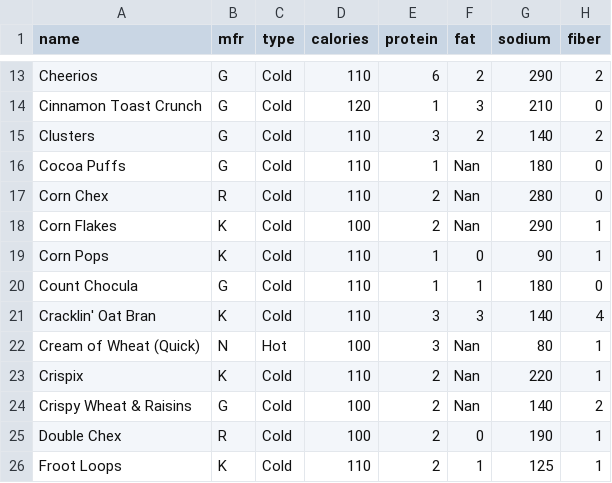
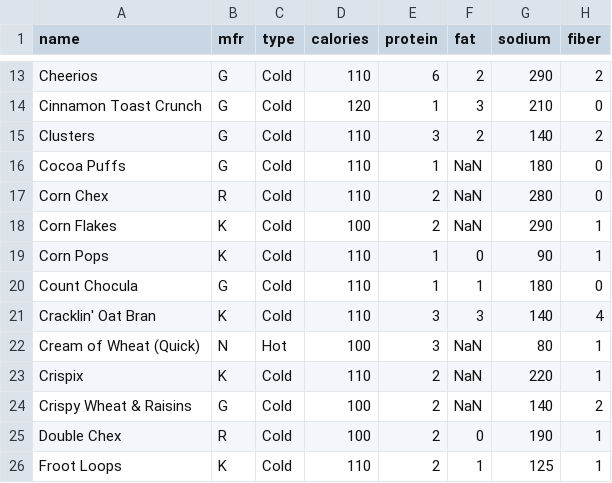
Before and after one commit to hamilli/programming-in-python-for-data-science-1, a CSV file: data/cereal_with_NaN.csv, drawn as a sheet; only a part is shown, gaps mark what is left out; the diff names each change by its address in the sheet, - before the commit and + after, or states it on an @@ line.

Commit message:
Update cereal_with_NaN.csv

```diff
--- a/data/cereal_with_NaN.csv
+++ b/data/cereal_with_NaN.csv
-F16:F18 (fat): Nan
+F16:F18 (fat): NaN
-F22:F24 (fat): Nan
+F22:F24 (fat): NaN
```
